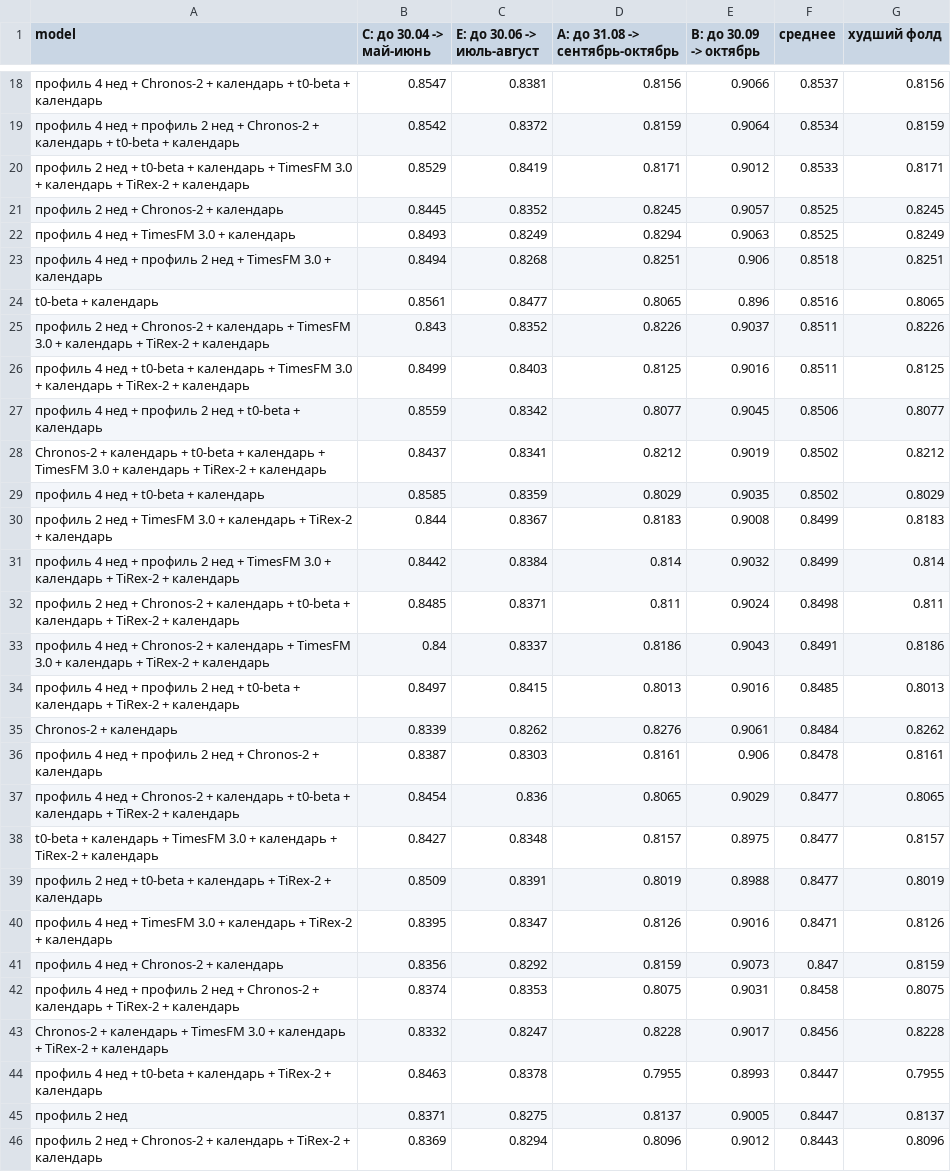
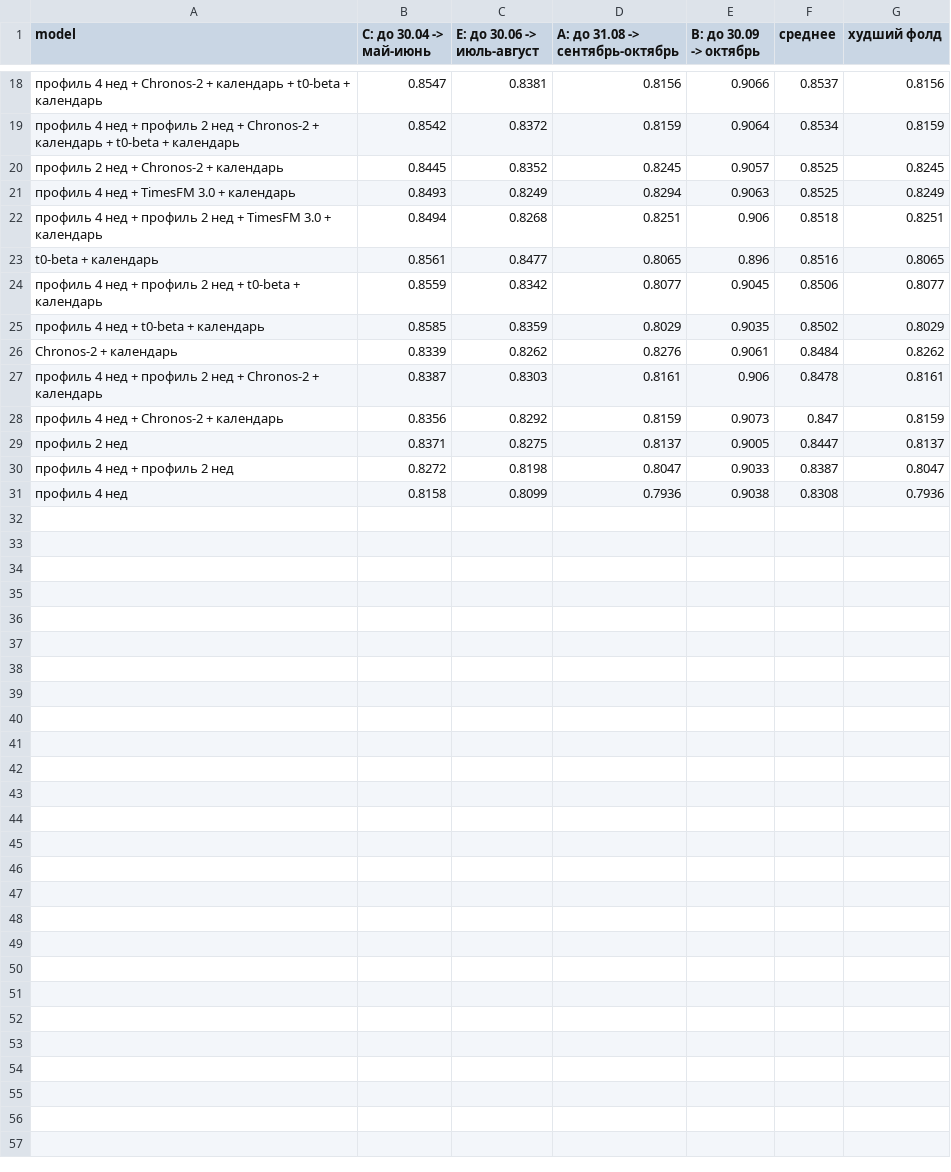
Before and after one commit to Felicuss/urban-ridership-forecast, a CSV file: docs/analysis/tables/backtest_ensembles.csv, drawn as a sheet; only a part is shown, gaps mark what is left out; the shorter side is filled out with more unchanged rows; the diff covers the shown part only; the diff names each change by its address in the sheet, - before the commit and + after, or states it on an @@ line.

```diff
--- a/docs/analysis/tables/backtest_ensembles.csv
+++ b/docs/analysis/tables/backtest_ensembles.csv
-row 20: профиль 2 нед + t0-beta + календарь + TimesFM 3.0 + календарь + TiRex-2 + календарь | 0.8529 | 0.8419 | 0.8171 | 0.9012 | 0.8533 | 0.8171
-row 25: профиль 2 нед + Chronos-2 + календарь + TimesFM 3.0 + календарь + TiRex-2 + календарь | 0.843 | 0.8352 | 0.8226 | 0.9037 | 0.8511 | 0.8226
-row 26: профиль 4 нед + t0-beta + календарь + TimesFM 3.0 + календарь + TiRex-2 + календарь | 0.8499 | 0.8403 | 0.8125 | 0.9016 | 0.8511 | 0.8125
-row 28: Chronos-2 + календарь + t0-beta + календарь + TimesFM 3.0 + календарь + TiRex-2 + календарь | 0.8437 | 0.8341 | 0.8212 | 0.9019 | 0.8502 | 0.8212
-row 30: профиль 2 нед + TimesFM 3.0 + календарь + TiRex-2 + календарь | 0.844 | 0.8367 | 0.8183 | 0.9008 | 0.8499 | 0.8183
-row 31: профиль 4 нед + профиль 2 нед + TimesFM 3.0 + календарь + TiRex-2 + календарь | 0.8442 | 0.8384 | 0.814 | 0.9032 | 0.8499 | 0.814
-row 32: профиль 2 нед + Chronos-2 + календарь + t0-beta + календарь + TiRex-2 + календарь | 0.8485 | 0.8371 | 0.811 | 0.9024 | 0.8498 | 0.811
-row 33: профиль 4 нед + Chronos-2 + календарь + TimesFM 3.0 + календарь + TiRex-2 + календарь | 0.84 | 0.8337 | 0.8186 | 0.9043 | 0.8491 | 0.8186
-row 34: профиль 4 нед + профиль 2 нед + t0-beta + календарь + TiRex-2 + календарь | 0.8497 | 0.8415 | 0.8013 | 0.9016 | 0.8485 | 0.8013
-row 37: профиль 4 нед + Chronos-2 + календарь + t0-beta + календарь + TiRex-2 + календарь | 0.8454 | 0.836 | 0.8065 | 0.9029 | 0.8477 | 0.8065
-row 38: t0-beta + календарь + TimesFM 3.0 + календарь + TiRex-2 + календарь | 0.8427 | 0.8348 | 0.8157 | 0.8975 | 0.8477 | 0.8157
-row 39: профиль 2 нед + t0-beta + календарь + TiRex-2 + календарь | 0.8509 | 0.8391 | 0.8019 | 0.8988 | 0.8477 | 0.8019
-row 40: профиль 4 нед + TimesFM 3.0 + календарь + TiRex-2 + календарь | 0.8395 | 0.8347 | 0.8126 | 0.9016 | 0.8471 | 0.8126
-row 42: профиль 4 нед + профиль 2 нед + Chronos-2 + календарь + TiRex-2 + календарь | 0.8374 | 0.8353 | 0.8075 | 0.9031 | 0.8458 | 0.8075
-row 43: Chronos-2 + календарь + TimesFM 3.0 + календарь + TiRex-2 + календарь | 0.8332 | 0.8247 | 0.8228 | 0.9017 | 0.8456 | 0.8228
-row 44: профиль 4 нед + t0-beta + календарь + TiRex-2 + календарь | 0.8463 | 0.8378 | 0.7955 | 0.8993 | 0.8447 | 0.7955
-row 46: профиль 2 нед + Chronos-2 + календарь + TiRex-2 + календарь | 0.8369 | 0.8294 | 0.8096 | 0.9012 | 0.8443 | 0.8096
```
Also changed, not shown: 9 removed rows elsewhere in this file, docs/analysis/tables/backtest_ensembles_level_aligned.csv, 6 other files.
